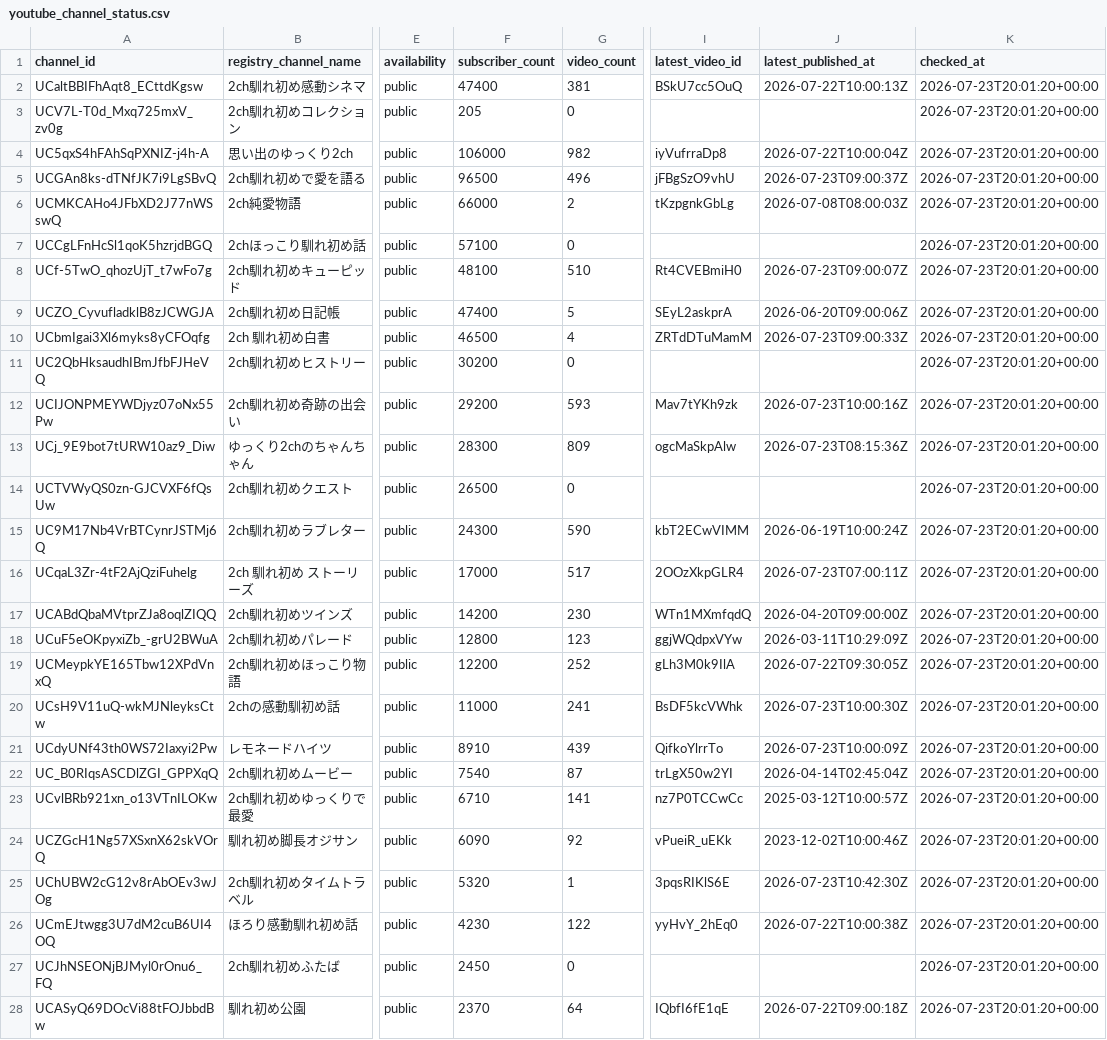
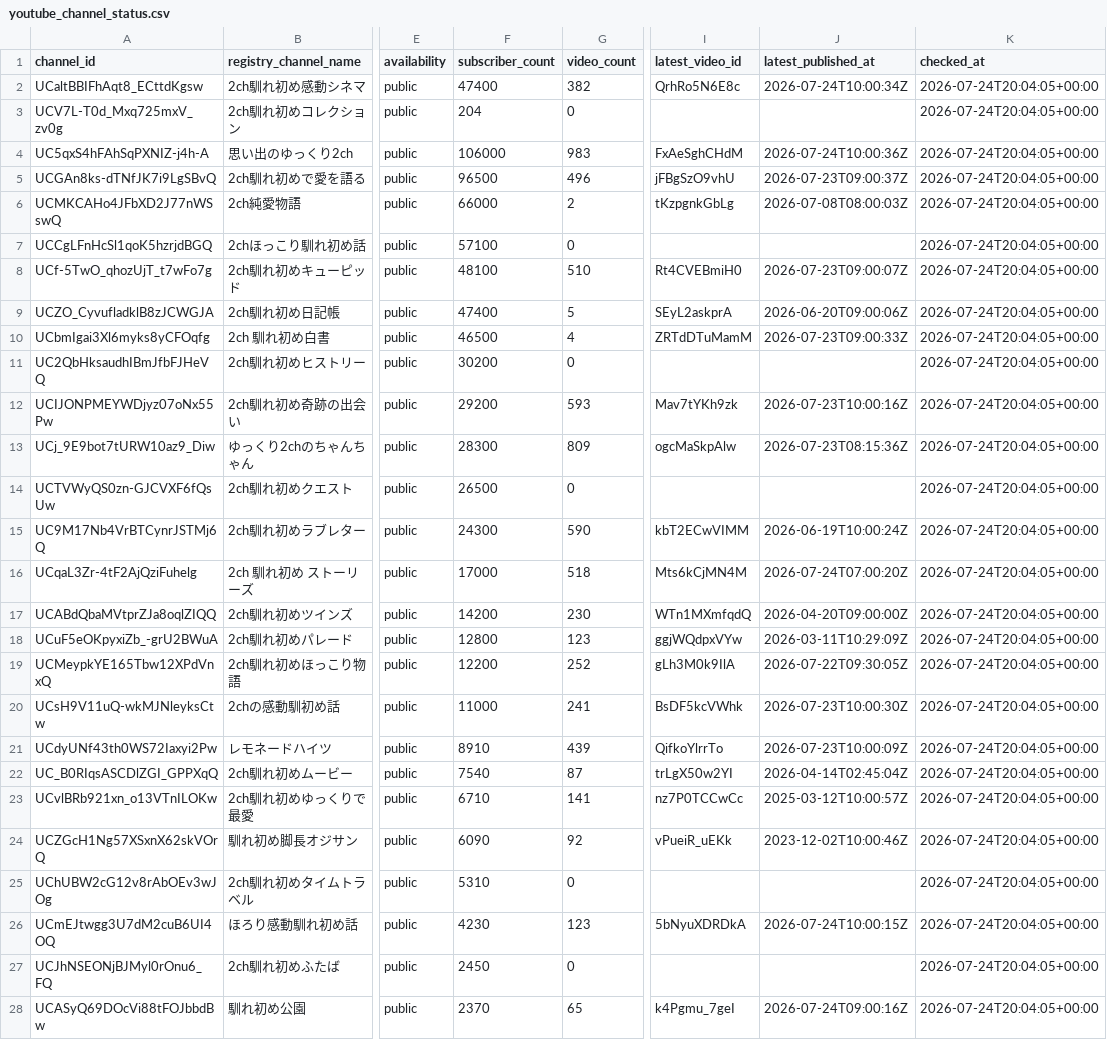
Before and after one commit to japonismy/naresome-kikaku-research, a CSV file: data_sources/youtube_channel_status.csv, drawn as a sheet; only a part is shown, gaps mark what is left out; the diff covers the shown part only; the diff names each change by its address in the sheet, - before the commit and + after, or states it on an @@ line.

```diff
--- a/data_sources/youtube_channel_status.csv
+++ b/data_sources/youtube_channel_status.csv
-G2 (video_count): 381
+G2 (video_count): 382
-I2 (latest_video_id): BSkU7cc5OuQ
+I2 (latest_video_id): QrhRo5N6E8c
-J2 (latest_published_at): 2026-07-22T10:00:13Z
+J2 (latest_published_at): 2026-07-24T10:00:34Z
-K2:K28 (checked_at): 2026-07-23T20:01:20+00:00
+K2:K28 (checked_at): 2026-07-24T20:04:05+00:00
-F3 (subscriber_count): 205
+F3 (subscriber_count): 204
-G4 (video_count): 982
+G4 (video_count): 983
-I4 (latest_video_id): iyVufrraDp8
+I4 (latest_video_id): FxAeSghCHdM
-J4 (latest_published_at): 2026-07-22T10:00:04Z
+J4 (latest_published_at): 2026-07-24T10:00:36Z
-G16 (video_count): 517
+G16 (video_count): 518
-I16 (latest_video_id): 2OOzXkpGLR4
+I16 (latest_video_id): Mts6kCjMN4M
-J16 (latest_published_at): 2026-07-23T07:00:11Z
+J16 (latest_published_at): 2026-07-24T07:00:20Z
-F25 (subscriber_count): 5320
+F25 (subscriber_count): 5310
-G25 (video_count): 1
+G25 (video_count): 0
-I25 (latest_video_id): 3pqsRIKlS6E
+I25 (latest_video_id): (empty)
-J25 (latest_published_at): 2026-07-23T10:42:30Z
+J25 (latest_published_at): (empty)
-G26 (video_count): 122
+G26 (video_count): 123
-I26 (latest_video_id): yyHvY_2hEq0
+I26 (latest_video_id): 5bNyuXDRDkA
-J26 (latest_published_at): 2026-07-22T10:00:38Z
+J26 (latest_published_at): 2026-07-24T10:00:15Z
-G28 (video_count): 64
+G28 (video_count): 65
-I28 (latest_video_id): IQbfI6fE1qE
+I28 (latest_video_id): k4Pgmu_7geI
-J28 (latest_published_at): 2026-07-22T09:00:18Z
+J28 (latest_published_at): 2026-07-24T09:00:16Z
```
Also changed, not shown: 6 edited cells elsewhere in this file, data_sources/youtube_current_stats.csv, reports/channel_scope.csv, 8 other files.
